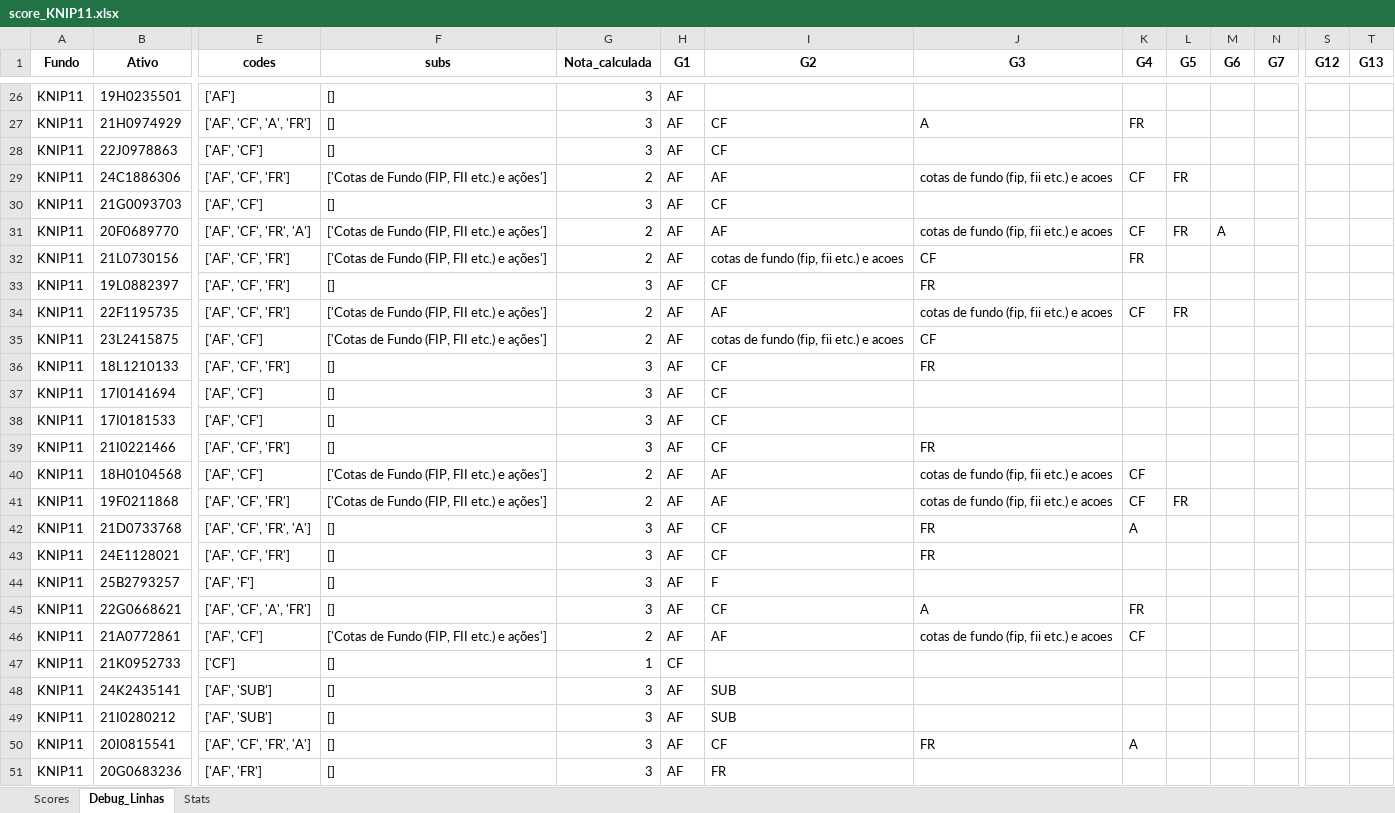
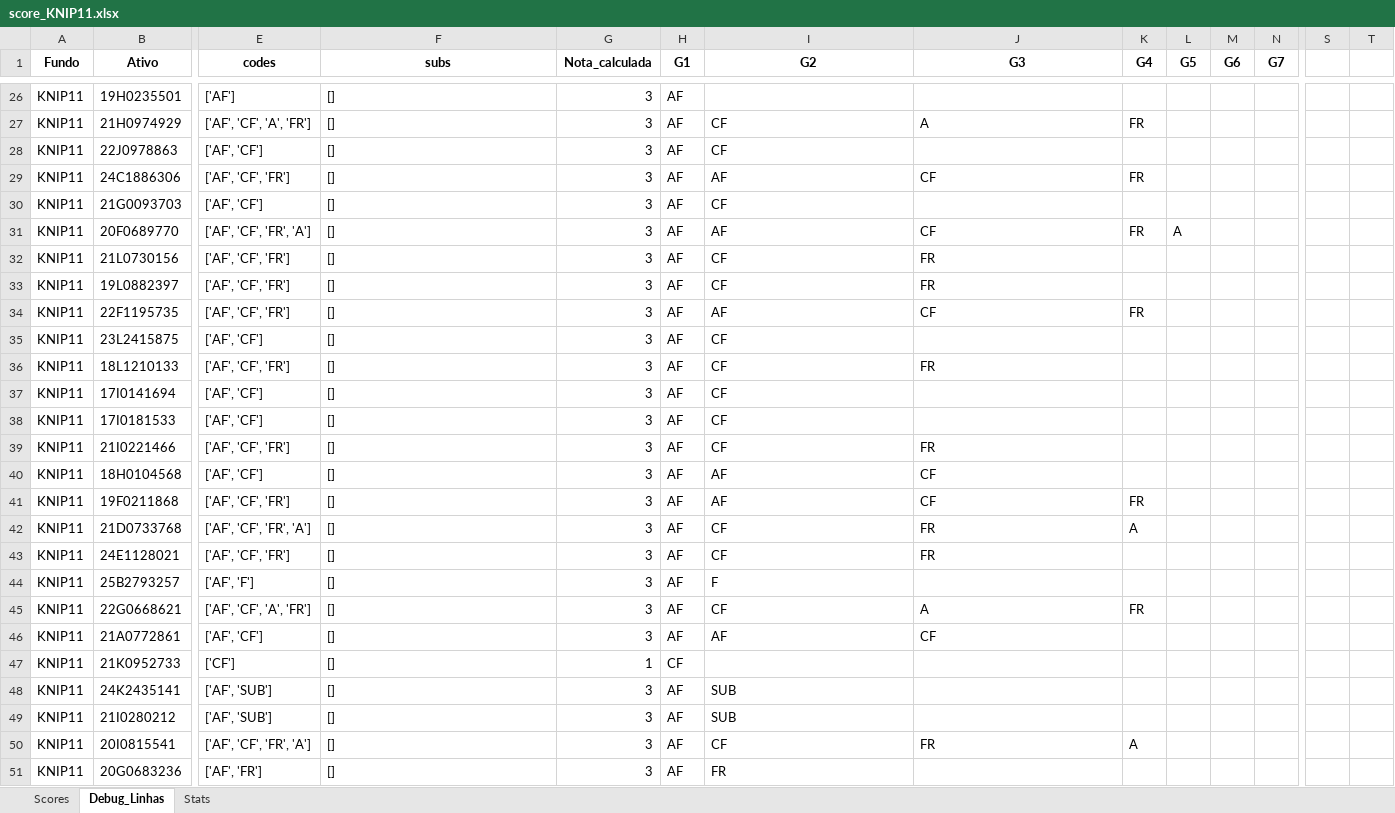
Before and after one commit to pedroauler12/MMZR-summer, an Excel workbook: score_KNIP11.xlsx, sheet Debug_Linhas, drawn as a sheet; only a part is shown, gaps mark what is left out; values as stored, in another font and other column widths than the file's, no borders; the diff covers the shown part only; the diff names each change by its address in the sheet, - before the commit and + after, or states it on an @@ line.

```diff
--- a/score_KNIP11.xlsx (sheet Debug_Linhas)
+++ b/score_KNIP11.xlsx (sheet Debug_Linhas)
-S1: G12
+S1: (empty)
-T1: G13
+T1: (empty)
-F29 (subs): ['Cotas de Fundo (FIP, FII etc.) e ações']
+F29 (subs): []
-G29 (Nota_calculada): 2
+G29 (Nota_calculada): 3
-J29 (G3): cotas de fundo (fip, fii etc.) e acoes
+J29 (G3): CF
-K29 (G4): CF
+K29 (G4): FR
-L29 (G5): FR
+L29 (G5): (empty)
-F31:F32 (subs): ['Cotas de Fundo (FIP, FII etc.) e ações']
+F31:F32 (subs): []
-G31:G32 (Nota_calculada): 2
+G31:G32 (Nota_calculada): 3
-J31 (G3): cotas de fundo (fip, fii etc.) e acoes
+J31 (G3): CF
-K31 (G4): CF
+K31 (G4): FR
-L31 (G5): FR
+L31 (G5): A
-M31 (G6): A
+M31 (G6): (empty)
-I32 (G2): cotas de fundo (fip, fii etc.) e acoes
+I32 (G2): CF
-J32 (G3): CF
+J32 (G3): FR
-K32 (G4): FR
+K32 (G4): (empty)
-F34:F35 (subs): ['Cotas de Fundo (FIP, FII etc.) e ações']
+F34:F35 (subs): []
-G34:G35 (Nota_calculada): 2
+G34:G35 (Nota_calculada): 3
-J34 (G3): cotas de fundo (fip, fii etc.) e acoes
+J34 (G3): CF
-K34 (G4): CF
+K34 (G4): FR
-L34 (G5): FR
+L34 (G5): (empty)
-I35 (G2): cotas de fundo (fip, fii etc.) e acoes
+I35 (G2): CF
-J35 (G3): CF
+J35 (G3): (empty)
-F40:F41 (subs): ['Cotas de Fundo (FIP, FII etc.) e ações']
+F40:F41 (subs): []
-G40:G41 (Nota_calculada): 2
+G40:G41 (Nota_calculada): 3
-J40:J41 (G3): cotas de fundo (fip, fii etc.) e acoes
+J40:J41 (G3): CF
-K40 (G4): CF
+K40 (G4): (empty)
-K41 (G4): CF
+K41 (G4): FR
-L41 (G5): FR
+L41 (G5): (empty)
-F46 (subs): ['Cotas de Fundo (FIP, FII etc.) e ações']
+F46 (subs): []
-G46 (Nota_calculada): 2
+G46 (Nota_calculada): 3
-J46 (G3): cotas de fundo (fip, fii etc.) e acoes
+J46 (G3): CF
-K46 (G4): CF
+K46 (G4): (empty)
```
Also changed, not shown: 74 edited cells elsewhere in this sheet, sheet Stats, sheet Scores, 19 other files.
